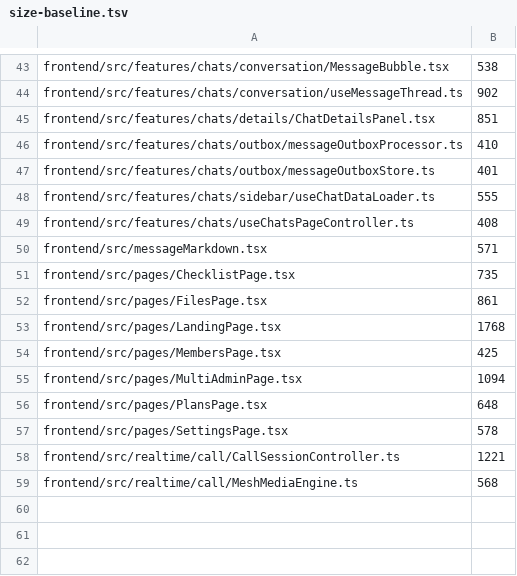
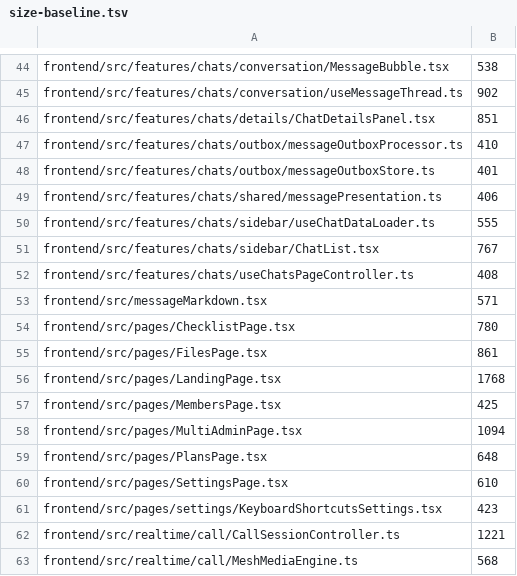
Before and after one commit to stovo-team/stovo, a TSV file: .architecture/size-baseline.tsv, drawn as a sheet; only a part is shown, gaps mark what is left out; the diff covers the shown part only.

```diff
--- a/.architecture/size-baseline.tsv
+++ b/.architecture/size-baseline.tsv
@@ -47,6 +48,8 @@ frontend/src/features/chats/outbox/messageOutboxProcessor.ts	410
 frontend/src/features/chats/outbox/messageOutboxStore.ts	401
+frontend/src/features/chats/shared/messagePresentation.ts	406
 frontend/src/features/chats/sidebar/useChatDataLoader.ts	555
+frontend/src/features/chats/sidebar/ChatList.tsx	767
 frontend/src/features/chats/useChatsPageController.ts	408
 frontend/src/messageMarkdown.tsx	571
-frontend/src/pages/ChecklistPage.tsx	735
+frontend/src/pages/ChecklistPage.tsx	780
 frontend/src/pages/FilesPage.tsx	861
@@ -56,3 +59,4 @@ frontend/src/pages/MultiAdminPage.tsx	1094
 frontend/src/pages/PlansPage.tsx	648
-frontend/src/pages/SettingsPage.tsx	578
+frontend/src/pages/SettingsPage.tsx	610
+frontend/src/pages/settings/KeyboardShortcutsSettings.tsx	423
 frontend/src/realtime/call/CallSessionController.ts	1221
```
Also changed, not shown: 1 added row and 13 edited cells elsewhere in this file, 18 other files.
